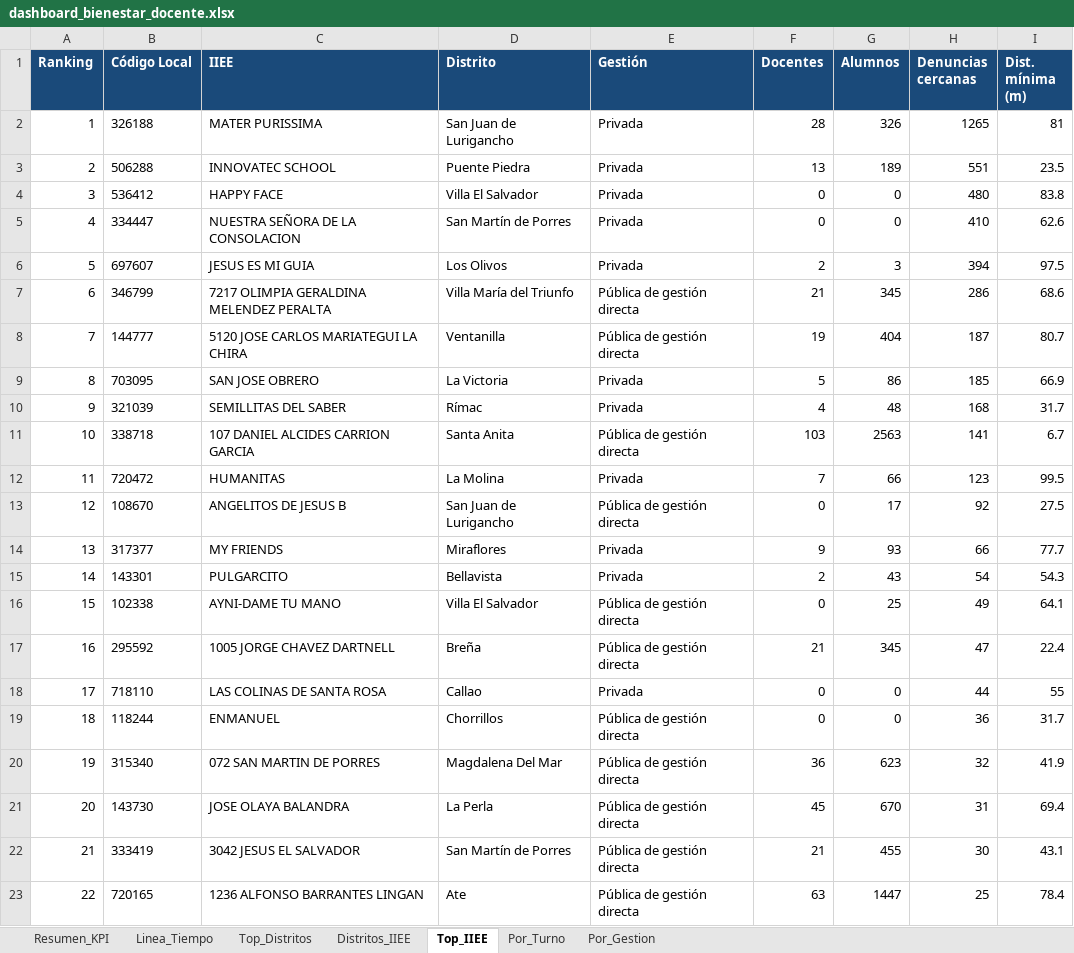
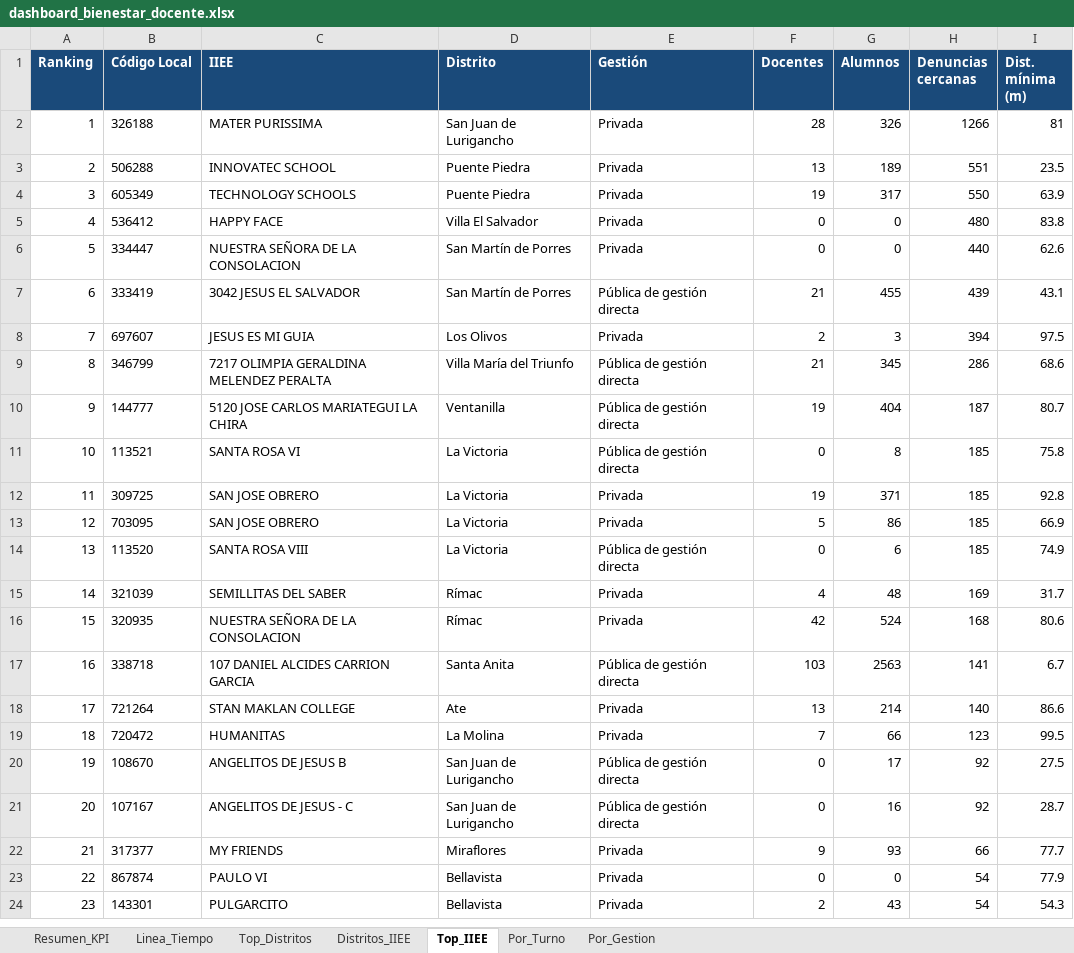
Before and after one commit to riegagabriel/blank-app-1, an Excel workbook: dashboard_bienestar_docente.xlsx, sheet Top_IIEE, drawn as a sheet; only a part is shown; values as stored, in another font and other column widths than the file's, no borders; removed rows and columns are numbered as before the commit, all else as after; the diff covers the shown part only; the diff names each change by its address in the sheet, - before the commit and + after, or states it on an @@ line.

```diff
--- a/dashboard_bienestar_docente.xlsx (sheet Top_IIEE)
+++ b/dashboard_bienestar_docente.xlsx (sheet Top_IIEE)
-H2 (Denuncias cercanas): 1265
+H2 (Denuncias cercanas): 1266
+row 4: 3 | 605349 | TECHNOLOGY SCHOOLS | Puente Piedra | Privada | 19 | 317 | 550 | 63.9
-A5 (Ranking): 3
+A5 (Ranking): 4
-A6 (Ranking): 4
+A6 (Ranking): 5
-H6 (Denuncias cercanas): 410
+H6 (Denuncias cercanas): 440
+row 7: 6 | 333419 | 3042 JESUS EL SALVADOR | San Martín de Porres | Pública de gestión directa | 21 | 455 | 439 | 43.1
-A8 (Ranking): 5
+A8 (Ranking): 7
-A9 (Ranking): 6
+A9 (Ranking): 8
-A10 (Ranking): 7
+A10 (Ranking): 9
+row 11: 10 | 113521 | SANTA ROSA VI | La Victoria | Pública de gestión directa | 0 | 8 | 185 | 75.8
+row 12: 11 | 309725 | SAN JOSE OBRERO | La Victoria | Privada | 19 | 371 | 185 | 92.8
-A13 (Ranking): 8
+A13 (Ranking): 12
+row 14: 13 | 113520 | SANTA ROSA VIII | La Victoria | Pública de gestión directa | 0 | 6 | 185 | 74.9
-A15 (Ranking): 9
+A15 (Ranking): 14
-H15 (Denuncias cercanas): 168
+H15 (Denuncias cercanas): 169
+row 16: 15 | 320935 | NUESTRA SEÑORA DE LA CONSOLACION | Rímac | Privada | 42 | 524 | 168 | 80.6
-A17 (Ranking): 10
+A17 (Ranking): 16
+row 18: 17 | 721264 | STAN MAKLAN COLLEGE | Ate | Privada | 13 | 214 | 140 | 86.6
-A19 (Ranking): 11
+A19 (Ranking): 18
-A20 (Ranking): 12
+A20 (Ranking): 19
+row 21: 20 | 107167 | ANGELITOS DE JESUS - C | San Juan de Lurigancho | Pública de gestión directa | 0 | 16 | 92 | 28.7
-A22 (Ranking): 13
+A22 (Ranking): 21
+row 23: 22 | 867874 | PAULO VI | Bellavista | Privada | 0 | 0 | 54 | 77.9
-A24 (Ranking): 14
+A24 (Ranking): 23
-row 16: 15 | 102338 | AYNI-DAME TU MANO | Villa El Salvador | Pública de gestión directa | 0 | 25 | 49 | 64.1
-row 17: 16 | 295592 | 1005 JORGE CHAVEZ DARTNELL | Breña | Pública de gestión directa | 21 | 345 | 47 | 22.4
-row 18: 17 | 718110 | LAS COLINAS DE SANTA ROSA | Callao | Privada | 0 | 0 | 44 | 55
-row 19: 18 | 118244 | ENMANUEL | Chorrillos | Pública de gestión directa | 0 | 0 | 36 | 31.7
-row 20: 19 | 315340 | 072 SAN MARTIN DE PORRES | Magdalena Del Mar | Pública de gestión directa | 36 | 623 | 32 | 41.9
-row 21: 20 | 143730 | JOSE OLAYA BALANDRA | La Perla | Pública de gestión directa | 45 | 670 | 31 | 69.4
-row 22: 21 | 333419 | 3042 JESUS EL SALVADOR | San Martín de Porres | Pública de gestión directa | 21 | 455 | 30 | 43.1
-row 23: 22 | 720165 | 1236 ALFONSO BARRANTES LINGAN | Ate | Pública de gestión directa | 63 | 1447 | 25 | 78.4
```
Also changed, not shown: 1 removed row and 50 edited cells elsewhere in this sheet, sheet Distritos_IIEE, sheet Por_Gestion, sheet Resumen_KPI, 1 other file.
